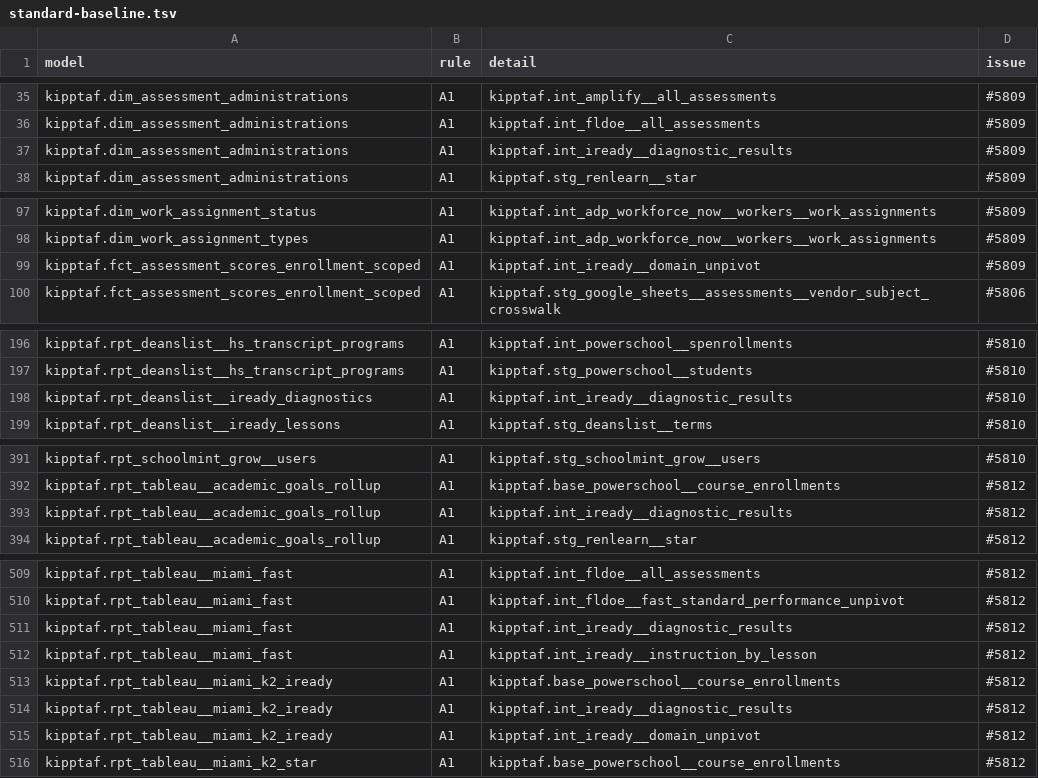
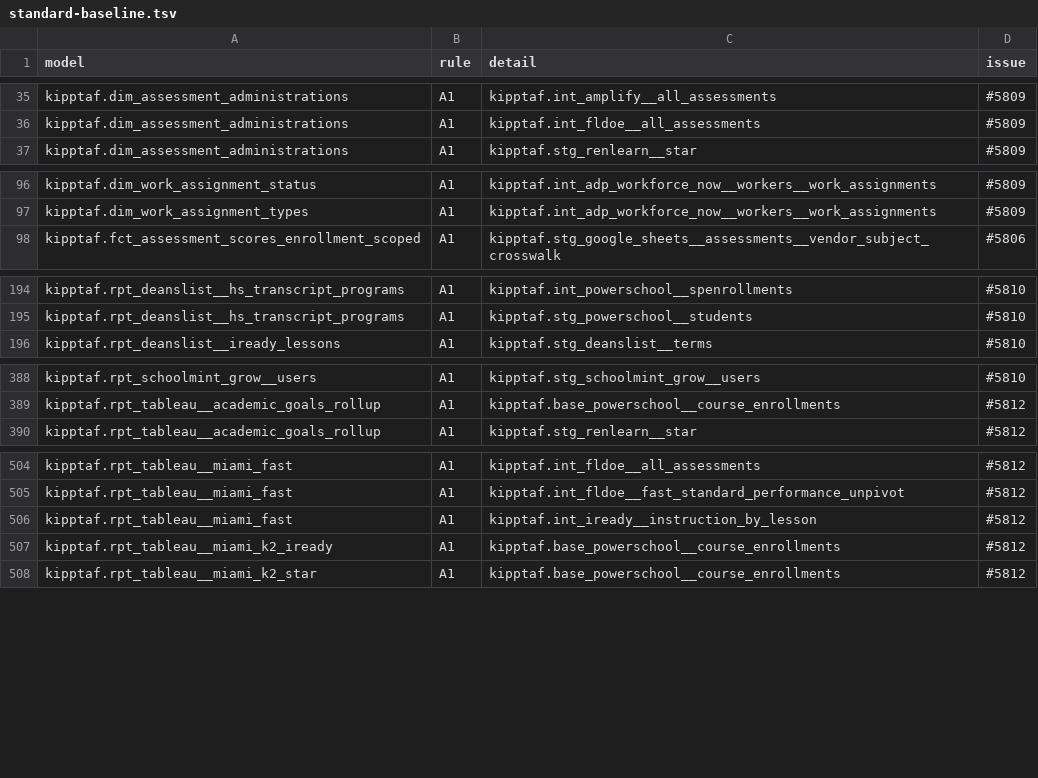
Before and after one commit to TEAMSchools/teamster, a TSV file: src/dbt/kipptaf/standard-baseline.tsv, drawn as a sheet; only a part is shown, gaps mark what is left out; the diff covers the shown part only.

```diff
--- a/src/dbt/kipptaf/standard-baseline.tsv
+++ b/src/dbt/kipptaf/standard-baseline.tsv
@@ -36,3 +36,2 @@ kipptaf.dim_assessment_administrations	A1	kipptaf.int_amplify__all_assessments	#
 kipptaf.dim_assessment_administrations	A1	kipptaf.int_fldoe__all_assessments	#5809
-kipptaf.dim_assessment_administrations	A1	kipptaf.int_iready__diagnostic_results	#5809
 kipptaf.dim_assessment_administrations	A1	kipptaf.stg_renlearn__star	#5809
@@ -98,3 +97,2 @@ kipptaf.dim_work_assignment_status	A1	kipptaf.int_adp_workforce_now__workers__wo
 kipptaf.dim_work_assignment_types	A1	kipptaf.int_adp_workforce_now__workers__work_assignments	#5809
-kipptaf.fct_assessment_scores_enrollment_scoped	A1	kipptaf.int_iready__domain_unpivot	#5809
 kipptaf.fct_assessment_scores_enrollment_scoped	A1	kipptaf.stg_google_sheets__assessments__vendor_subject_crosswalk	#5806
@@ -197,3 +195,2 @@ kipptaf.rpt_deanslist__hs_transcript_programs	A1	kipptaf.int_powerschool__spenro
 kipptaf.rpt_deanslist__hs_transcript_programs	A1	kipptaf.stg_powerschool__students	#5810
-kipptaf.rpt_deanslist__iready_diagnostics	A1	kipptaf.int_iready__diagnostic_results	#5810
 kipptaf.rpt_deanslist__iready_lessons	A1	kipptaf.stg_deanslist__terms	#5810
@@ -392,3 +389,2 @@ kipptaf.rpt_schoolmint_grow__users	A1	kipptaf.stg_schoolmint_grow__users	#5810
 kipptaf.rpt_tableau__academic_goals_rollup	A1	kipptaf.base_powerschool__course_enrollments	#5812
-kipptaf.rpt_tableau__academic_goals_rollup	A1	kipptaf.int_iready__diagnostic_results	#5812
 kipptaf.rpt_tableau__academic_goals_rollup	A1	kipptaf.stg_renlearn__star	#5812
@@ -510,7 +505,4 @@ kipptaf.rpt_tableau__miami_fast	A1	kipptaf.int_fldoe__all_assessments	#5812
 kipptaf.rpt_tableau__miami_fast	A1	kipptaf.int_fldoe__fast_standard_performance_unpivot	#5812
-kipptaf.rpt_tableau__miami_fast	A1	kipptaf.int_iready__diagnostic_results	#5812
 kipptaf.rpt_tableau__miami_fast	A1	kipptaf.int_iready__instruction_by_lesson	#5812
 kipptaf.rpt_tableau__miami_k2_iready	A1	kipptaf.base_powerschool__course_enrollments	#5812
-kipptaf.rpt_tableau__miami_k2_iready	A1	kipptaf.int_iready__diagnostic_results	#5812
-kipptaf.rpt_tableau__miami_k2_iready	A1	kipptaf.int_iready__domain_unpivot	#5812
 kipptaf.rpt_tableau__miami_k2_star	A1	kipptaf.base_powerschool__course_enrollments	#5812
```
Also changed, not shown: 1 removed row elsewhere in this file, 22 other files.
